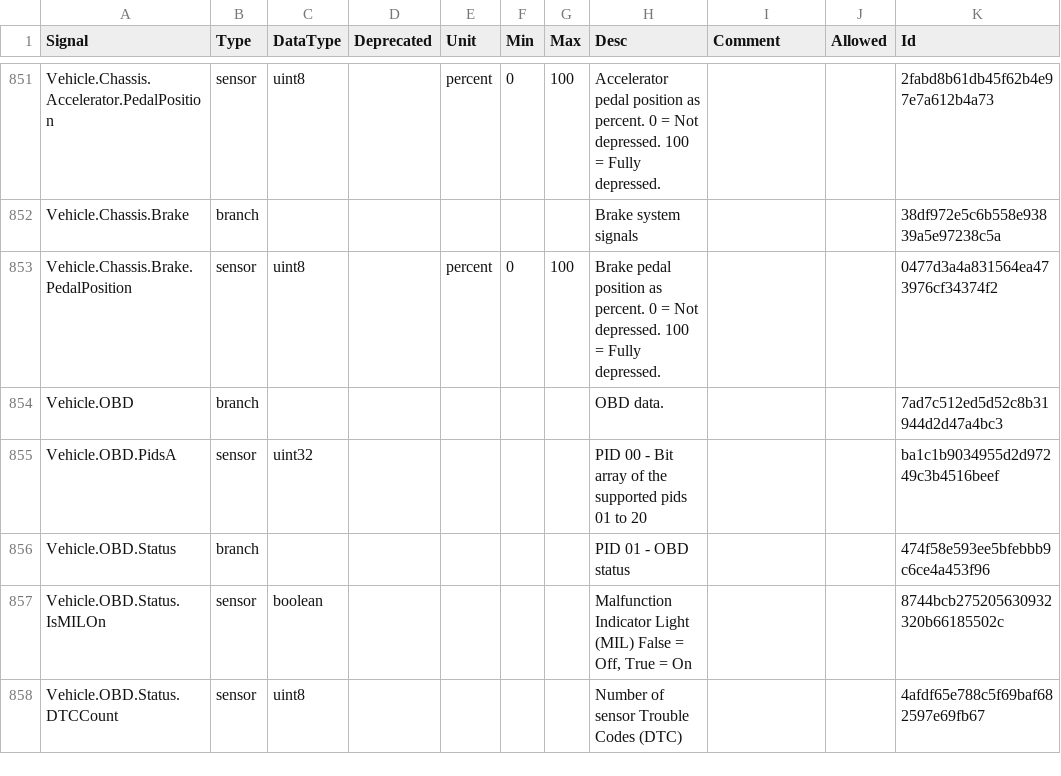
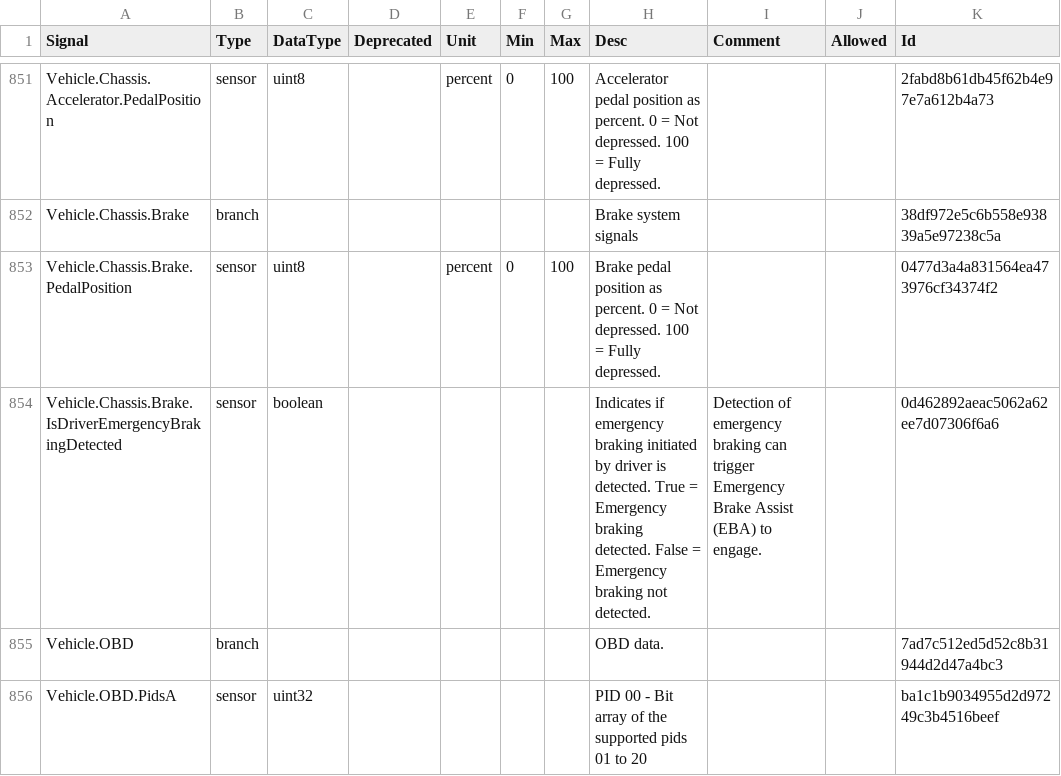
Before and after one commit to olFi95/vehicle_signal_specification, a CSV file: releases/nightly/vss_rel_3.0-develop.csv, drawn as a sheet; only a part is shown, gaps mark what is left out; the shorter side is filled out with more unchanged rows; the diff names each change by its address in the sheet, - before the commit and + after, or states it on an @@ line.

```diff
--- a/releases/nightly/vss_rel_3.0-develop.csv
+++ b/releases/nightly/vss_rel_3.0-develop.csv
+row 854: Vehicle.Chassis.Brake.IsDriverEmergencyBrakingDetected | sensor | boolean |  |  |  |  | Indicates if emergency braking initiated by driver is detected. True = Emergency braking detected. False = Emergency braking not detected. | Detection of emergency braking can trigger Emergency Brake Assist (EBA) to engage. |  | 0d462892aeac5062a62ee7d07306f6a6
```
Also changed, not shown: 28 other files.
